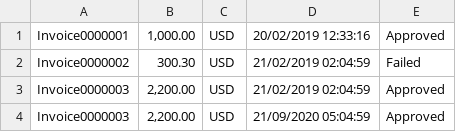
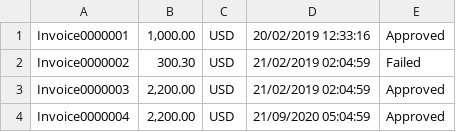
Before and after one commit to kidfox2001/Thitipong.UploadProject, a CSV file: DataTest/data.csv, drawn as a sheet.

```diff
--- a/DataTest/data.csv
+++ b/DataTest/data.csv
@@ -3,2 +3,2 @@
 "Invoice0000003","2,200.00","USD","21/02/2019 02:04:59", "Approved"
-"Invoice0000003","2,200.00","USD","21/09/2020 05:04:59", "Approved"
+"Invoice0000004","2,200.00","USD","21/09/2020 05:04:59", "Approved"
```
Also changed, not shown: 1 other file.
